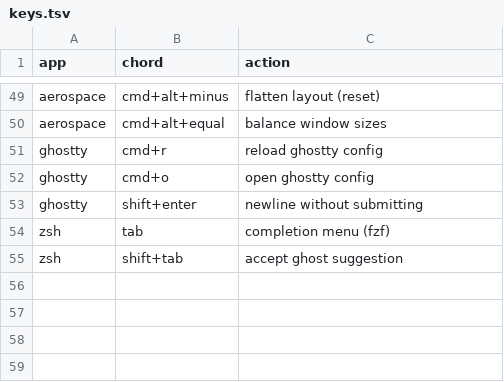
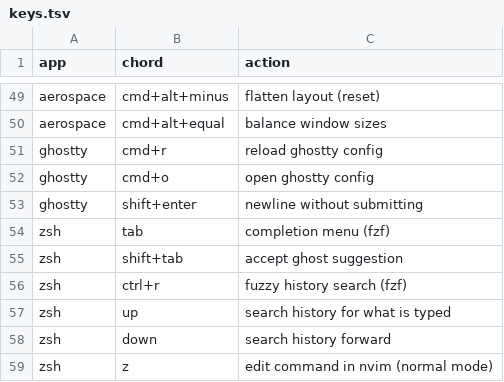
Before and after one commit to RyanSaxe/dotfiles, a TSV file: tmux/keys.tsv, drawn as a sheet; only a part is shown, gaps mark what is left out; the diff names each change by its address in the sheet, - before the commit and + after, or states it on an @@ line.

```diff
--- a/tmux/keys.tsv
+++ b/tmux/keys.tsv
+row 56: zsh | ctrl+r | fuzzy history search (fzf)
+row 57: zsh | up | search history for what is typed
+row 58: zsh | down | search history forward
+row 59: zsh | z | edit command in nvim (normal mode)
```
Also changed, not shown: 2 other files.
